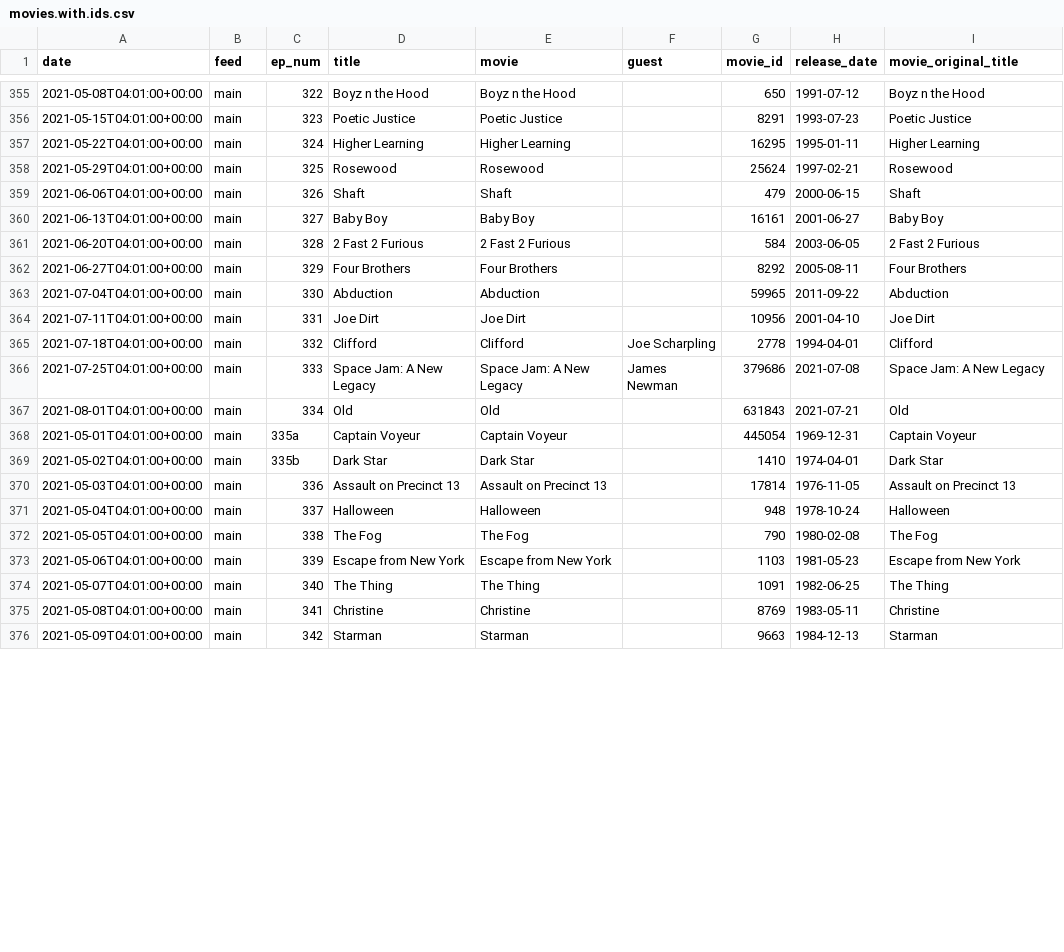
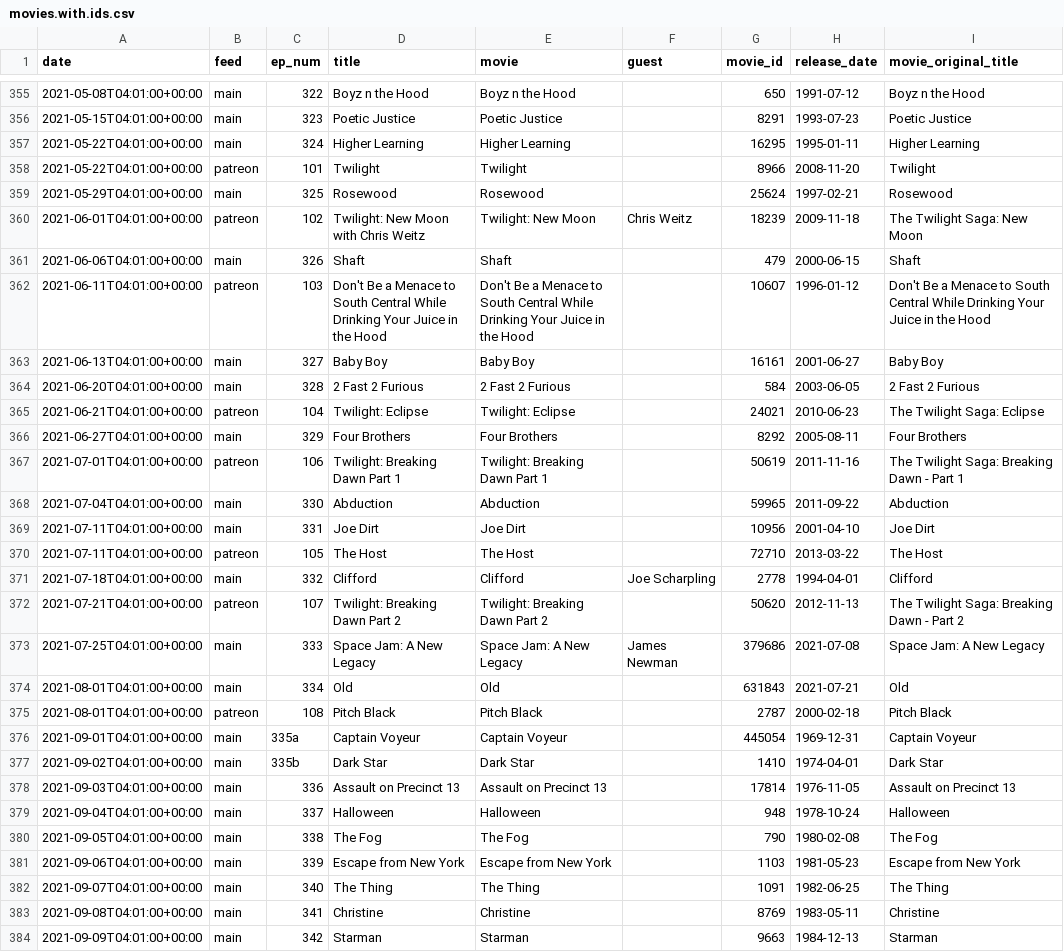
Before and after one commit to mark-jb/blankcheck, a CSV file: movies.with.ids.csv, drawn as a sheet; only a part is shown, gaps mark what is left out; the diff covers the shown part only.

```diff
--- a/movies.with.ids.csv
+++ b/movies.with.ids.csv
@@ -357,20 +357,28 @@ date,feed,ep_num,title,movie,guest,movie_id,release_date,movie_original_title
 2021-05-22T04:01:00+00:00,main,324,Higher Learning,Higher Learning,,16295,1995-01-11,Higher Learning
+2021-05-22T04:01:00+00:00,patreon,101,Twilight,Twilight,,8966,2008-11-20,Twilight
 2021-05-29T04:01:00+00:00,main,325,Rosewood,Rosewood,,25624,1997-02-21,Rosewood
+2021-06-01T04:01:00+00:00,patreon,102,Twilight: New Moon with Chris Weitz,Twilight: New Moon,Chris Weitz,18239,2009-11-18,The Twilight Saga: New Moon
 2021-06-06T04:01:00+00:00,main,326,Shaft,Shaft,,479,2000-06-15,Shaft
+2021-06-11T04:01:00+00:00,patreon,103,Don't Be a Menace to South Central While Drinking Your Juice in the Hood,Don't Be a Menace to South Central While Drinking Your Juice in the Hood,,10607,1996-01-12,Don't Be a Menace to South Central While Drinking Your Juice in the Hood
 2021-06-13T04:01:00+00:00,main,327,Baby Boy,Baby Boy,,16161,2001-06-27,Baby Boy
 2021-06-20T04:01:00+00:00,main,328,2 Fast 2 Furious,2 Fast 2 Furious,,584,2003-06-05,2 Fast 2 Furious
+2021-06-21T04:01:00+00:00,patreon,104,Twilight: Eclipse,Twilight: Eclipse,,24021,2010-06-23,The Twilight Saga: Eclipse
 2021-06-27T04:01:00+00:00,main,329,Four Brothers,Four Brothers,,8292,2005-08-11,Four Brothers
+2021-07-01T04:01:00+00:00,patreon,106,Twilight: Breaking Dawn Part 1,Twilight: Breaking Dawn Part 1,,50619,2011-11-16,The Twilight Saga: Breaking Dawn - Part 1
 2021-07-04T04:01:00+00:00,main,330,Abduction,Abduction,,59965,2011-09-22,Abduction
 2021-07-11T04:01:00+00:00,main,331,Joe Dirt,Joe Dirt,,10956,2001-04-10,Joe Dirt
+2021-07-11T04:01:00+00:00,patreon,105,The Host,The Host,,72710,2013-03-22,The Host
 2021-07-18T04:01:00+00:00,main,332,Clifford,Clifford,Joe Scharpling,2778,1994-04-01,Clifford
+2021-07-21T04:01:00+00:00,patreon,107,Twilight: Breaking Dawn Part 2,Twilight: Breaking Dawn Part 2,,50620,2012-11-13,The Twilight Saga: Breaking Dawn - Part 2
 2021-07-25T04:01:00+00:00,main,333,Space Jam: A New Legacy,Space Jam: A New Legacy,James Newman,379686,2021-07-08,Space Jam: A New Legacy
 2021-08-01T04:01:00+00:00,main,334,Old,Old,,631843,2021-07-21,Old
-2021-05-01T04:01:00+00:00,main,335a,Captain Voyeur,Captain Voyeur,,445054,1969-12-31,Captain Voyeur
-2021-05-02T04:01:00+00:00,main,335b,Dark Star,Dark Star,,1410,1974-04-01,Dark Star
-2021-05-03T04:01:00+00:00,main,336,Assault on Precinct 13,Assault on Precinct 13,,17814,1976-11-05,Assault on Precinct 13
-2021-05-04T04:01:00+00:00,main,337,Halloween,Halloween,,948,1978-10-24,Halloween
-2021-05-05T04:01:00+00:00,main,338,The Fog,The Fog,,790,1980-02-08,The Fog
-2021-05-06T04:01:00+00:00,main,339,Escape from New York,Escape from New York,,1103,1981-05-23,Escape from New York
-2021-05-07T04:01:00+00:00,main,340,The Thing,The Thing,,1091,1982-06-25,The Thing
-2021-05-08T04:01:00+00:00,main,341,Christine,Christine,,8769,1983-05-11,Christine
-2021-05-09T04:01:00+00:00,main,342,Starman,Starman,,9663,1984-12-13,Starman
+2021-08-01T04:01:00+00:00,patreon,108,Pitch Black,Pitch Black,,2787,2000-02-18,Pitch Black
+2021-09-01T04:01:00+00:00,main,335a,Captain Voyeur,Captain Voyeur,,445054,1969-12-31,Captain Voyeur
+2021-09-02T04:01:00+00:00,main,335b,Dark Star,Dark Star,,1410,1974-04-01,Dark Star
+2021-09-03T04:01:00+00:00,main,336,Assault on Precinct 13,Assault on Precinct 13,,17814,1976-11-05,Assault on Precinct 13
+2021-09-04T04:01:00+00:00,main,337,Halloween,Halloween,,948,1978-10-24,Halloween
+2021-09-05T04:01:00+00:00,main,338,The Fog,The Fog,,790,1980-02-08,The Fog
+2021-09-06T04:01:00+00:00,main,339,Escape from New York,Escape from New York,,1103,1981-05-23,Escape from New York
+2021-09-07T04:01:00+00:00,main,340,The Thing,The Thing,,1091,1982-06-25,The Thing
+2021-09-08T04:01:00+00:00,main,341,Christine,Christine,,8769,1983-05-11,Christine
+2021-09-09T04:01:00+00:00,main,342,Starman,Starman,,9663,1984-12-13,Starman
```
Also changed, not shown: 3 added rows, 7 removed rows and 23 edited cells elsewhere in this file, 2 other files.
